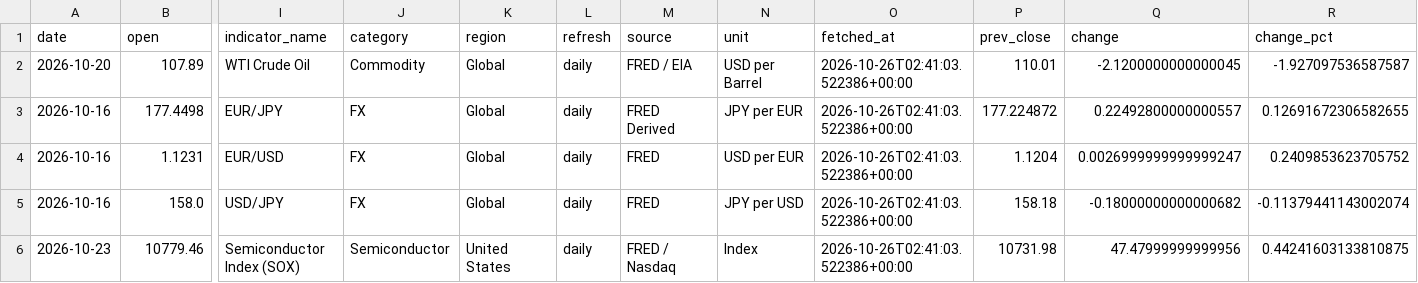
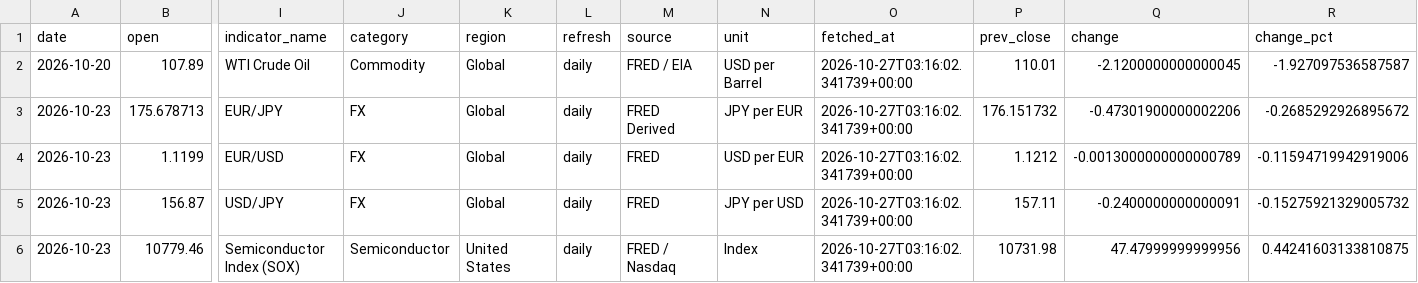
Before and after one commit to tomoki1982/Trend-Analysis, a CSV file: data/latest_snapshot.csv, drawn as a sheet; only a part is shown, gaps mark what is left out; removed rows and columns are numbered as before the commit, all else as after; rows hold the shown columns only; the diff names each change by its address in the sheet, - before the commit and + after, or states it on an @@ line.

```diff
--- a/data/latest_snapshot.csv
+++ b/data/latest_snapshot.csv
-O2 (fetched_at): 2026-10-26T02:41:03.522386+00:00
+O2 (fetched_at): 2026-10-27T03:16:02.341739+00:00
-row 3: 2026-10-16 | 177.4498 | EUR/JPY | FX | Global | daily | FRED Derived | JPY per EUR | 2026-10-26T02:41:03.522386+00:00 | 177.224872 | 0.22492800000000557 | 0.12691672306582655
-row 4: 2026-10-16 | 1.1231 | EUR/USD | FX | Global | daily | FRED | USD per EUR | 2026-10-26T02:41:03.522386+00:00 | 1.1204 | 0.0026999999999999247 | 0.2409853623705752
-row 5: 2026-10-16 | 158.0 | USD/JPY | FX | Global | daily | FRED | JPY per USD | 2026-10-26T02:41:03.522386+00:00 | 158.18 | -0.18000000000000682 | -0.11379441143002074
+row 3: 2026-10-23 | 175.678713 | EUR/JPY | FX | Global | daily | FRED Derived | JPY per EUR | 2026-10-27T03:16:02.341739+00:00 | 176.151732 | -0.47301900000002206 | -0.2685292926895672
+row 4: 2026-10-23 | 1.1199 | EUR/USD | FX | Global | daily | FRED | USD per EUR | 2026-10-27T03:16:02.341739+00:00 | 1.1212 | -0.0013000000000000789 | -0.11594719942919006
+row 5: 2026-10-23 | 156.87 | USD/JPY | FX | Global | daily | FRED | JPY per USD | 2026-10-27T03:16:02.341739+00:00 | 157.11 | -0.2400000000000091 | -0.15275921329005732
-O6 (fetched_at): 2026-10-26T02:41:03.522386+00:00
+O6 (fetched_at): 2026-10-27T03:16:02.341739+00:00
```
Also changed, not shown: data/history_daily_2026.csv.
